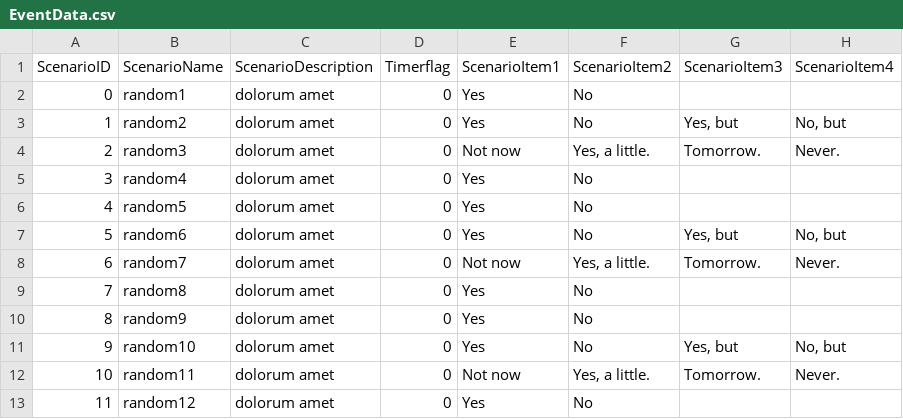
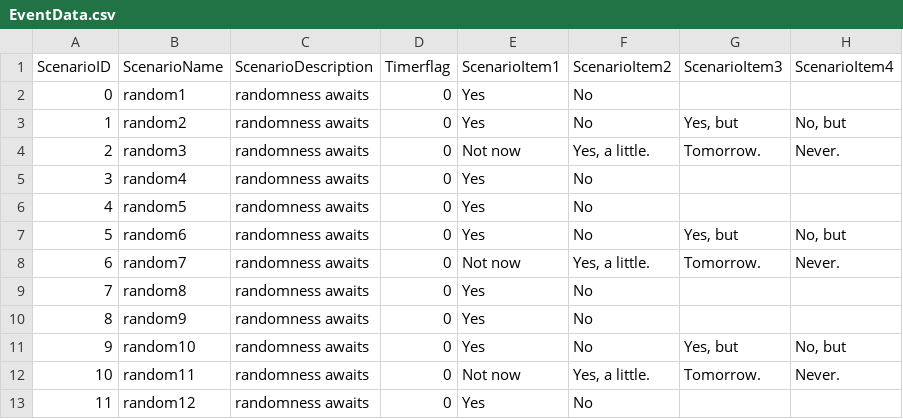
Before and after one commit to aquito/aquito2014, a CSV file: Path_test/data/EventData.csv, drawn as a sheet; only a part is shown; the diff names each change by its address in the sheet, - before the commit and + after, or states it on an @@ line.

```diff
--- a/Path_test/data/EventData.csv
+++ b/Path_test/data/EventData.csv
-C2:C13 (ScenarioDescription): dolorum amet
+C2:C13 (ScenarioDescription): randomness awaits
```
Also changed, not shown: 7 other files.
